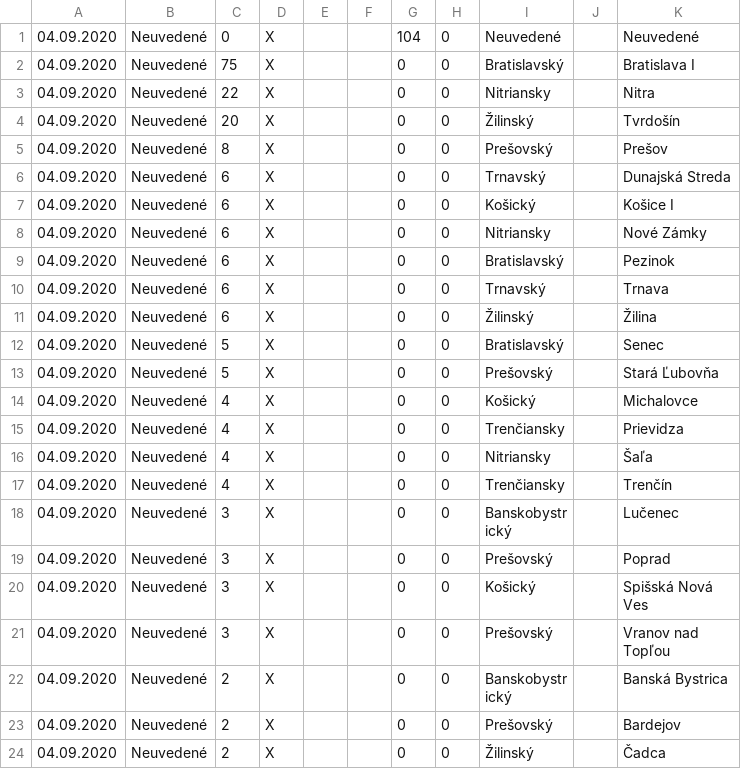
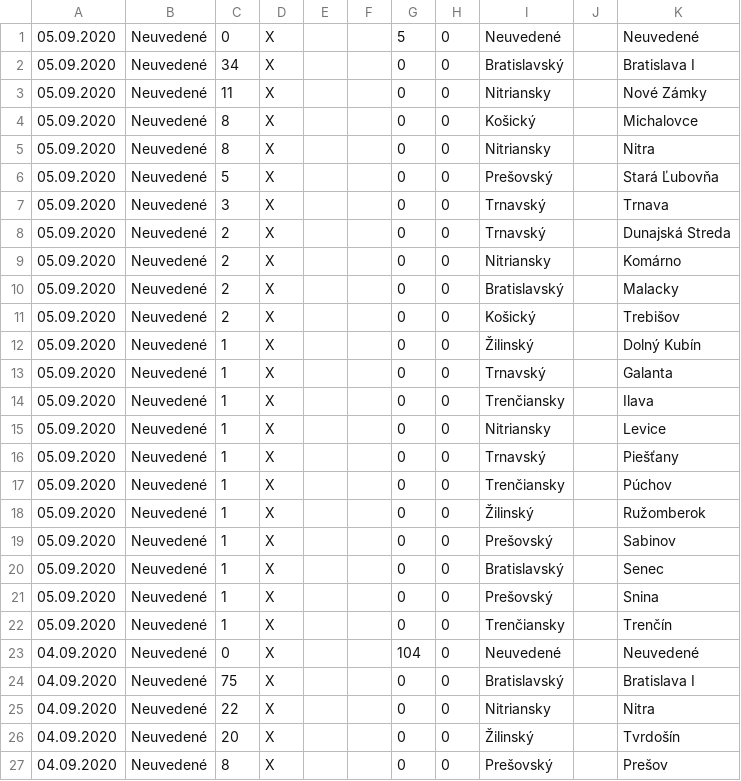
Before and after one commit to radoondas/covid-19-slovakia, a CSV file: data/covid-19-slovensko.csv, drawn as a sheet; only a part is shown; the shorter side is filled out with more unchanged rows; the diff names each change by its address in the sheet, - before the commit and + after, or states it on an @@ line.

Commit message:
Updates data for 05.09.2020

```diff
--- a/data/covid-19-slovensko.csv
+++ b/data/covid-19-slovensko.csv
+row 1: 05.09.2020 | Neuvedené | 0 | X |  |  | 5 | 0 | Neuvedené |  | Neuvedené
+row 2: 05.09.2020 | Neuvedené | 34 | X |  |  | 0 | 0 | Bratislavský |  | Bratislava I
+row 3: 05.09.2020 | Neuvedené | 11 | X |  |  | 0 | 0 | Nitriansky |  | Nové Zámky
+row 4: 05.09.2020 | Neuvedené | 8 | X |  |  | 0 | 0 | Košický |  | Michalovce
+row 5: 05.09.2020 | Neuvedené | 8 | X |  |  | 0 | 0 | Nitriansky |  | Nitra
+row 6: 05.09.2020 | Neuvedené | 5 | X |  |  | 0 | 0 | Prešovský |  | Stará Ľubovňa
+row 7: 05.09.2020 | Neuvedené | 3 | X |  |  | 0 | 0 | Trnavský |  | Trnava
+row 8: 05.09.2020 | Neuvedené | 2 | X |  |  | 0 | 0 | Trnavský |  | Dunajská Streda
+row 9: 05.09.2020 | Neuvedené | 2 | X |  |  | 0 | 0 | Nitriansky |  | Komárno
+row 10: 05.09.2020 | Neuvedené | 2 | X |  |  | 0 | 0 | Bratislavský |  | Malacky
+row 11: 05.09.2020 | Neuvedené | 2 | X |  |  | 0 | 0 | Košický |  | Trebišov
+row 12: 05.09.2020 | Neuvedené | 1 | X |  |  | 0 | 0 | Žilinský |  | Dolný Kubín
+row 13: 05.09.2020 | Neuvedené | 1 | X |  |  | 0 | 0 | Trnavský |  | Galanta
+row 14: 05.09.2020 | Neuvedené | 1 | X |  |  | 0 | 0 | Trenčiansky |  | Ilava
+row 15: 05.09.2020 | Neuvedené | 1 | X |  |  | 0 | 0 | Nitriansky |  | Levice
+row 16: 05.09.2020 | Neuvedené | 1 | X |  |  | 0 | 0 | Trnavský |  | Piešťany
+row 17: 05.09.2020 | Neuvedené | 1 | X |  |  | 0 | 0 | Trenčiansky |  | Púchov
+row 18: 05.09.2020 | Neuvedené | 1 | X |  |  | 0 | 0 | Žilinský |  | Ružomberok
+row 19: 05.09.2020 | Neuvedené | 1 | X |  |  | 0 | 0 | Prešovský |  | Sabinov
+row 20: 05.09.2020 | Neuvedené | 1 | X |  |  | 0 | 0 | Bratislavský |  | Senec
+row 21: 05.09.2020 | Neuvedené | 1 | X |  |  | 0 | 0 | Prešovský |  | Snina
+row 22: 05.09.2020 | Neuvedené | 1 | X |  |  | 0 | 0 | Trenčiansky |  | Trenčín
```
Also changed, not shown: 1 other file.
